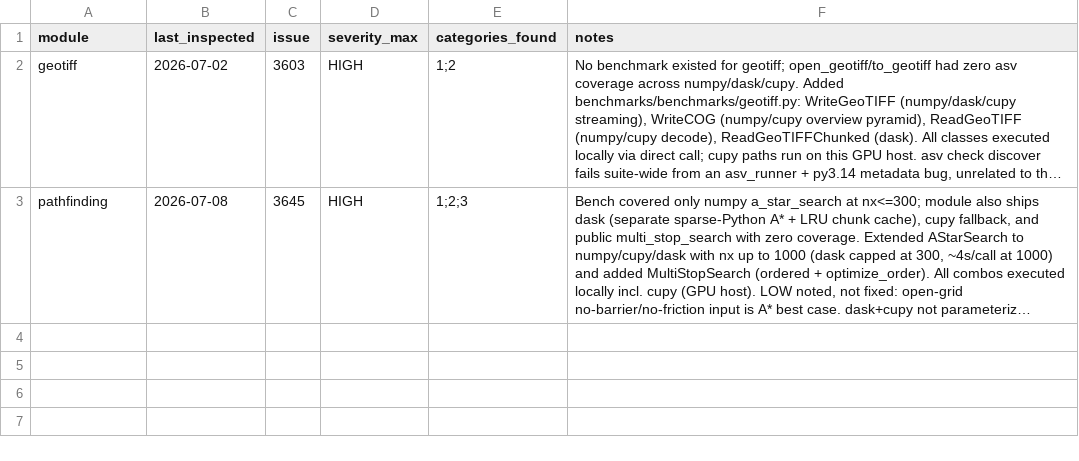
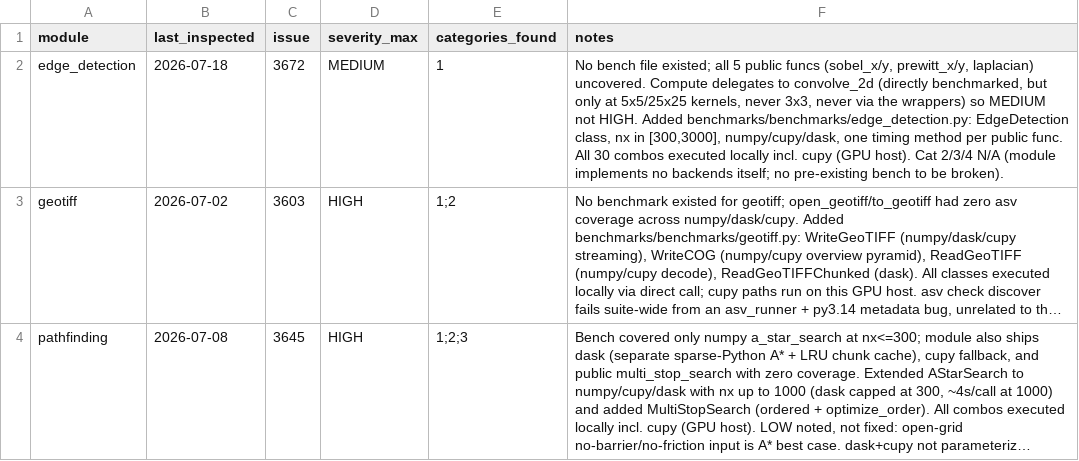
Before and after one commit to makepath/xarray-spatial, a CSV file: .claude/sweep-benchmarks-state.csv, drawn as a sheet; long unchanged cells end in …; the diff names each change by its address in the sheet, - before the commit and + after, or states it on an @@ line.

Commit message:
Update benchmark sweep state for edge_detection (#3672)

```diff
--- a/.claude/sweep-benchmarks-state.csv
+++ b/.claude/sweep-benchmarks-state.csv
+row 2: edge_detection | 2026-07-18 | 3672 | MEDIUM | 1 | No bench file existed; all 5 public funcs (sobel_x/y, prewitt_x/y, laplacian) uncovered. Compute delegates to convolve_2d (directly benchmarked, but only at 5x5/25x25 kernels, never 3x3, never via the wrappers) so MEDIUM not HIGH. Added benchmarks/benchmarks/edge_detection.py: EdgeDetection class, nx in [300,3000], numpy/cupy/dask, one timing method per public func. All 30 combos executed locally incl. cupy (GPU host). Cat 2/3/4 N/A (module implements no backends itself; no pre-existing bench to be broken).
```
